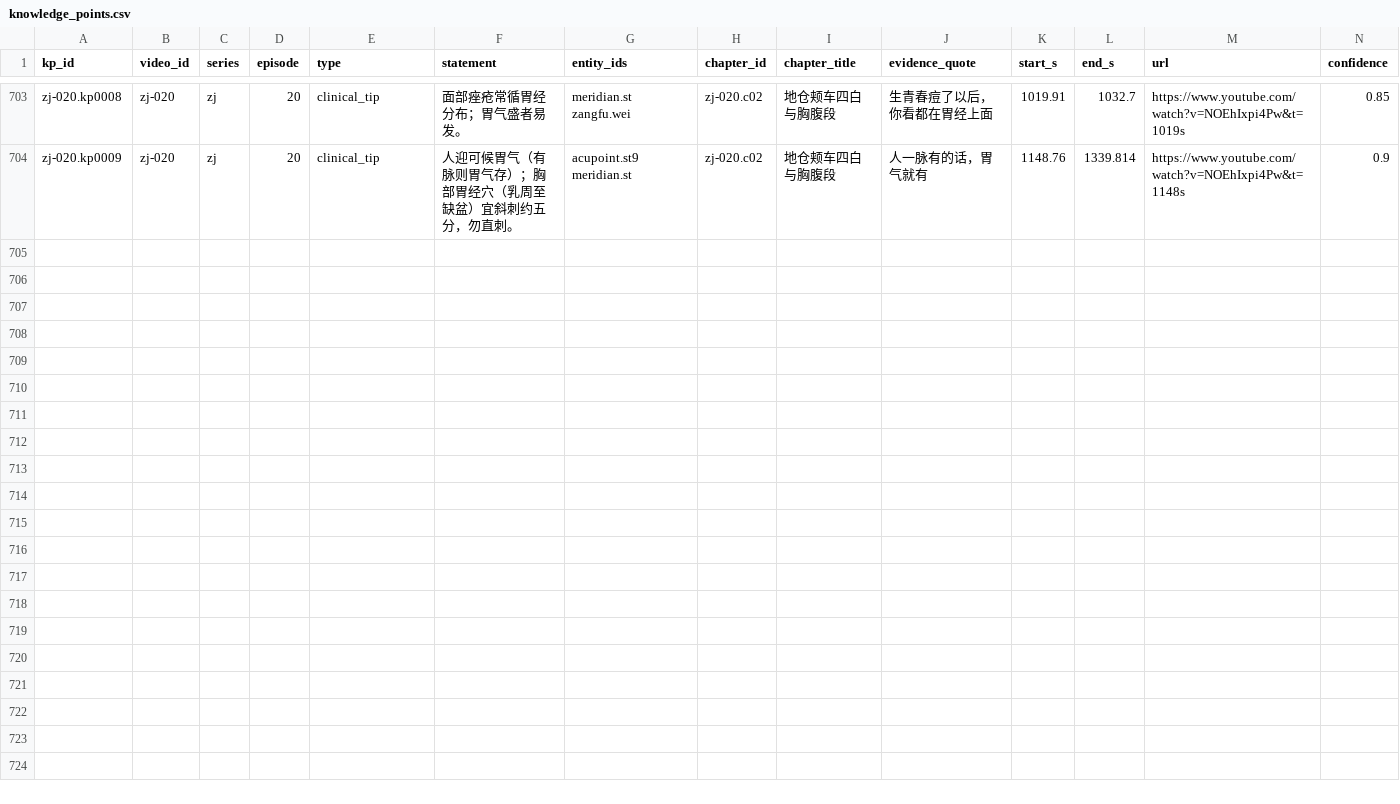
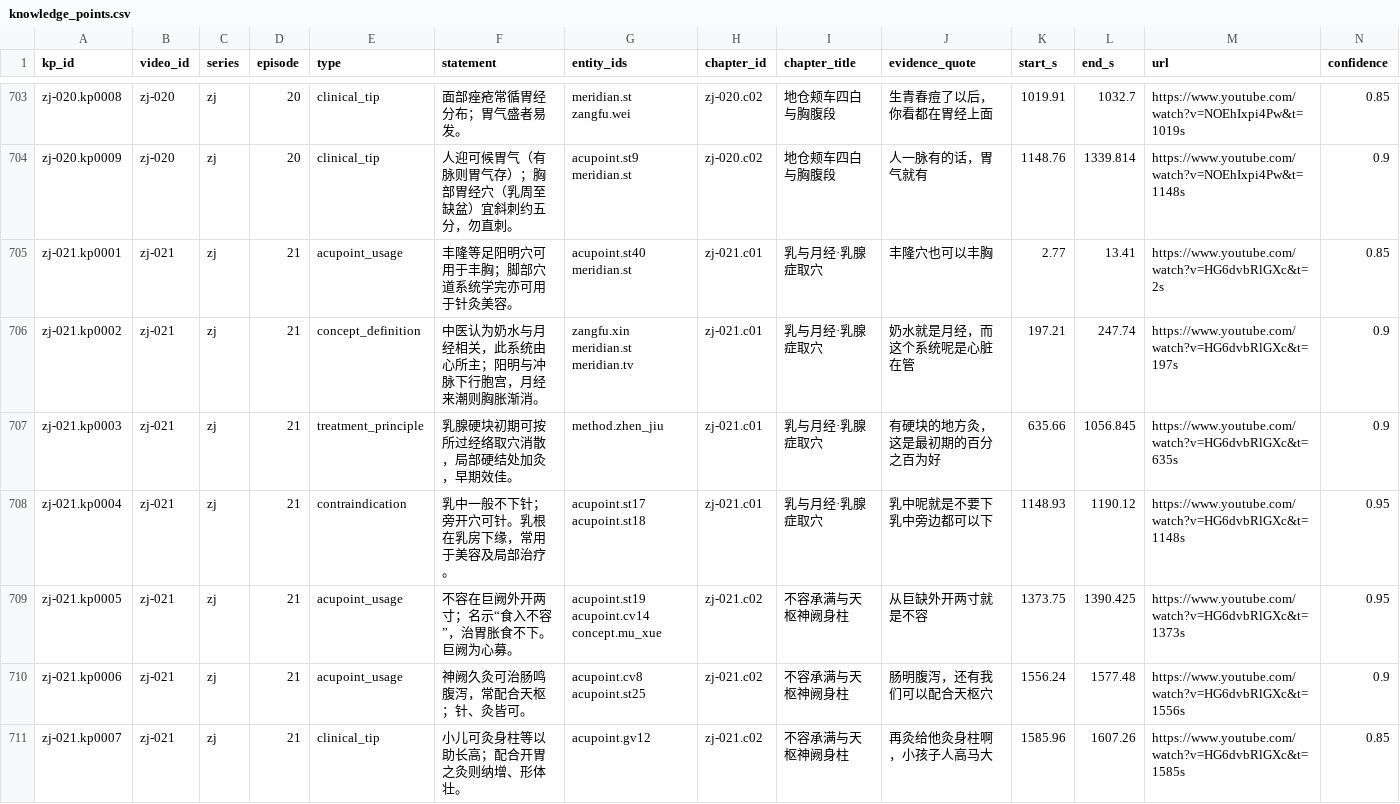
Before and after one commit to China-li-bai/tcm-video-kb, a CSV file: data/knowledge/_index/knowledge_points.csv, drawn as a sheet; only a part is shown, gaps mark what is left out; rows hold the shown columns only; the diff names each change by its address in the sheet, - before the commit and + after, or states it on an @@ line.

Commit message:
knowledge: build zj-021 (乳中乳根·不容天枢)

```diff
--- a/data/knowledge/_index/knowledge_points.csv
+++ b/data/knowledge/_index/knowledge_points.csv
+row 705: zj-021.kp0001 | zj-021 | zj | 21 | acupoint_usage | 丰隆等足阳明穴可用于丰胸；脚部穴道系统学完亦可用于针灸美容。 | acupoint.st40 meridian.st | zj-021.c01 | 乳与月经·乳腺症取穴 | 丰隆穴也可以丰胸 | 2.77 | 13.41 | https://www.youtube.com/watch?v=HG6dvbRlGXc&t=2s | 0.85
+row 706: zj-021.kp0002 | zj-021 | zj | 21 | concept_definition | 中医认为奶水与月经相关，此系统由心所主；阳明与冲脉下行胞宫，月经来潮则胸胀渐消。 | zangfu.xin meridian.st meridian.tv | zj-021.c01 | 乳与月经·乳腺症取穴 | 奶水就是月经，而这个系统呢是心脏在管 | 197.21 | 247.74 | https://www.youtube.com/watch?v=HG6dvbRlGXc&t=197s | 0.9
+row 707: zj-021.kp0003 | zj-021 | zj | 21 | treatment_principle | 乳腺硬块初期可按所过经络取穴消散，局部硬结处加灸，早期效佳。 | method.zhen_jiu | zj-021.c01 | 乳与月经·乳腺症取穴 | 有硬块的地方灸，这是最初期的百分之百为好 | 635.66 | 1056.845 | https://www.youtube.com/watch?v=HG6dvbRlGXc&t=635s | 0.9
+row 708: zj-021.kp0004 | zj-021 | zj | 21 | contraindication | 乳中一般不下针；旁开穴可针。乳根在乳房下缘，常用于美容及局部治疗。 | acupoint.st17 acupoint.st18 | zj-021.c01 | 乳与月经·乳腺症取穴 | 乳中呢就是不要下乳中旁边都可以下 | 1148.93 | 1190.12 | https://www.youtube.com/watch?v=HG6dvbRlGXc&t=1148s | 0.95
+row 709: zj-021.kp0005 | zj-021 | zj | 21 | acupoint_usage | 不容在巨阙外开两寸；名示“食入不容”，治胃胀食不下。巨阙为心募。 | acupoint.st19 acupoint.cv14 concept.mu_xue | zj-021.c02 | 不容承满与天枢神阙身柱 | 从巨缺外开两寸就是不容 | 1373.75 | 1390.425 | https://www.youtube.com/watch?v=HG6dvbRlGXc&t=1373s | 0.95
+row 710: zj-021.kp0006 | zj-021 | zj | 21 | acupoint_usage | 神阙久灸可治肠鸣腹泻，常配合天枢；针、灸皆可。 | acupoint.cv8 acupoint.st25 | zj-021.c02 | 不容承满与天枢神阙身柱 | 肠明腹泻，还有我们可以配合天枢穴 | 1556.24 | 1577.48 | https://www.youtube.com/watch?v=HG6dvbRlGXc&t=1556s | 0.9
+row 711: zj-021.kp0007 | zj-021 | zj | 21 | clinical_tip | 小儿可灸身柱等以助长高；配合开胃之灸则纳增、形体壮。 | acupoint.gv12 | zj-021.c02 | 不容承满与天枢神阙身柱 | 再灸给他灸身柱啊，小孩子人高马大 | 1585.96 | 1607.26 | https://www.youtube.com/watch?v=HG6dvbRlGXc&t=1585s | 0.85
```
Also changed, not shown: data/knowledge/_index/chapters.csv, data/knowledge/_index/entities.csv, 7 other files.
